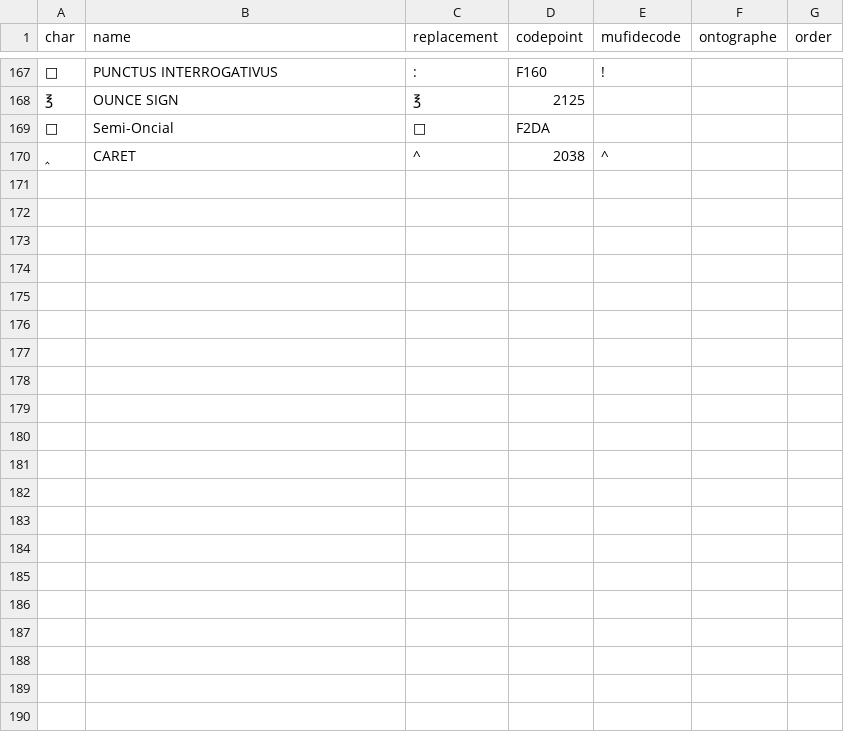
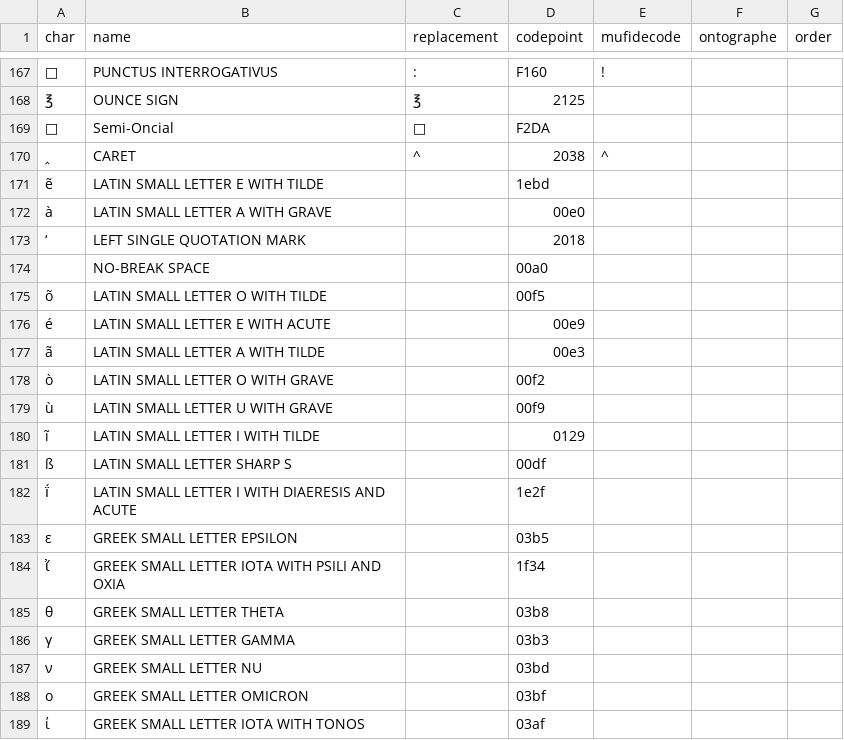
Before and after one commit to HTRomance-Project/medieval-italian, a CSV file: table.csv, drawn as a sheet; only a part is shown, gaps mark what is left out; the diff covers the shown part only; the diff names each change by its address in the sheet, - before the commit and + after, or states it on an @@ line.

Commit message:
updated table.csv (added 47 lines after CARET)

```diff
--- a/table.csv
+++ b/table.csv
+row 171: ẽ | LATIN SMALL LETTER E WITH TILDE |  | 1ebd
+row 172: à | LATIN SMALL LETTER A WITH GRAVE |  | 00e0
+row 173: ‘ | LEFT SINGLE QUOTATION MARK |  | 2018
+row 174:  | NO-BREAK SPACE |  | 00a0
+row 175: õ | LATIN SMALL LETTER O WITH TILDE |  | 00f5
+row 176: é | LATIN SMALL LETTER E WITH ACUTE |  | 00e9
+row 177: ã | LATIN SMALL LETTER A WITH TILDE |  | 00e3
+row 178: ò | LATIN SMALL LETTER O WITH GRAVE |  | 00f2
+row 179: ù | LATIN SMALL LETTER U WITH GRAVE |  | 00f9
+row 180: ĩ | LATIN SMALL LETTER I WITH TILDE |  | 0129
+row 181: ß | LATIN SMALL LETTER SHARP S |  | 00df
+row 182: ḯ | LATIN SMALL LETTER I WITH DIAERESIS AND ACUTE |  | 1e2f
+row 183: ε | GREEK SMALL LETTER EPSILON |  | 03b5
+row 184: ἴ | GREEK SMALL LETTER IOTA WITH PSILI AND OXIA |  | 1f34
+row 185: θ | GREEK SMALL LETTER THETA |  | 03b8
+row 186: γ | GREEK SMALL LETTER GAMMA |  | 03b3
+row 187: ν | GREEK SMALL LETTER NU |  | 03bd
+row 188: ο | GREEK SMALL LETTER OMICRON |  | 03bf
+row 189: ί | GREEK SMALL LETTER IOTA WITH TONOS |  | 03af
```
Also changed, not shown: 28 added rows elsewhere in this file, 20 other files.
